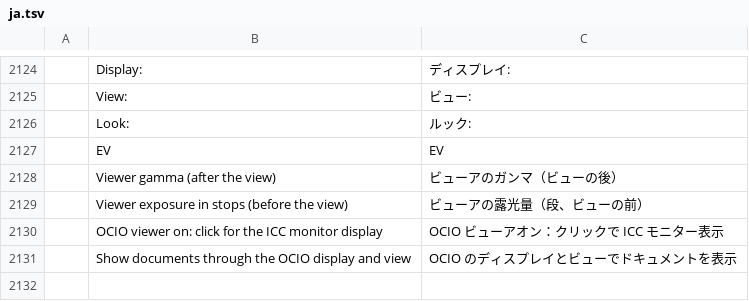
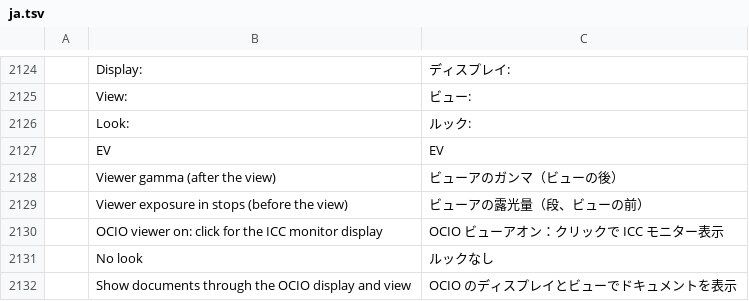
Before and after one commit to doubleailes/photocraft, a TSV file: crates/ui-egui/src/i18n/ja.tsv, drawn as a sheet; only a part is shown, gaps mark what is left out; the diff names each change by its address in the sheet, - before the commit and + after, or states it on an @@ line.

```diff
--- a/crates/ui-egui/src/i18n/ja.tsv
+++ b/crates/ui-egui/src/i18n/ja.tsv
+row 2131:  | No look | ルックなし
```
Also changed, not shown: crates/ui-egui/src/i18n/fr.tsv, crates/ui-egui/src/i18n/id.tsv, 15 other files.
